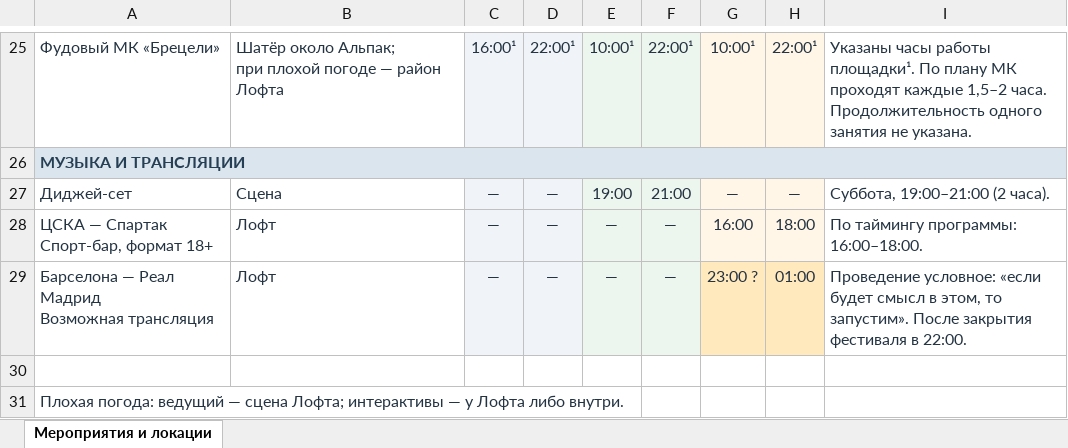
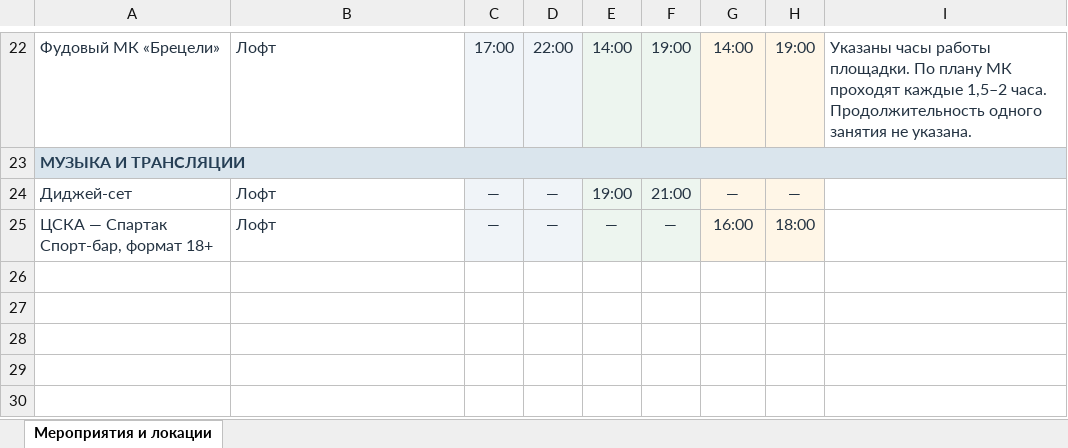
Before and after one commit to mrskorolkovanew-cpu/oktoberfest-dashboard-2026, an Excel workbook: dist/Октоберфест_тайминг_по_дням_2026-10-23_25.xlsx, sheet Мероприятия и локации, drawn as a sheet; only a part is shown, gaps mark what is left out; values as stored, in another font and other column widths than the file's, no borders; conditional formats not drawn; removed rows and columns are numbered as before the commit, all else as after; ↵ is a line break in a cell; the diff covers the shown part only; the diff names each change by its address in the sheet, - before the commit and + after, or states it on an @@ line.

```diff
--- a/dist/Октоберфест_тайминг_по_дням_2026-10-23_25.xlsx (sheet Мероприятия и локации)
+++ b/dist/Октоберфест_тайминг_по_дням_2026-10-23_25.xlsx (sheet Мероприятия и локации)
-B22: Шатёр около Альпак; ↵ при плохой погоде — район Лофта
+B22: Лофт
-C22: 16:00¹
+C22: 17:00
-D22: 22:00¹
+D22: 22:00
-E22: 10:00¹
+E22: 14:00
-F22: 22:00¹
+F22: 19:00
-G22: 10:00¹
+G22: 14:00
-H22: 22:00¹
+H22: 19:00
-I22: …часы работы площадки¹. По плану…
+I22: …часы работы площадки. По плану…
-B24: Сцена
+B24: Лофт
-I24: Суббота, 19:00–21:00 (2 часа).
+I24: (empty)
-I25: По таймингу программы: 16:00–18:00.
+I25: (empty)
-row 29: Барселона — Реал Мадрид ↵ Возможная трансляция | Лофт | — | — | — | — | 23:00 ? | 01:00 | Проведение условное: «если будет смысл в этом, то запустим». После закрытия фестиваля в 22:00.
-row 30: (empty)
-row 31: Плохая погода: ведущий — сцена Лофта; интерактивы — у Лофта либо внутри.
```
Also changed, not shown: 3 removed rows and 58 edited cells elsewhere in this sheet, dist/График_подготовки_Октоберфест.xlsx, 2 other files.
